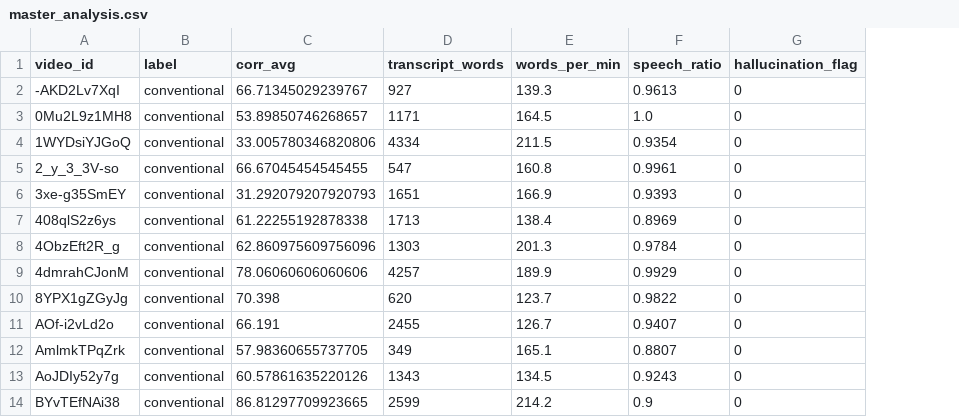
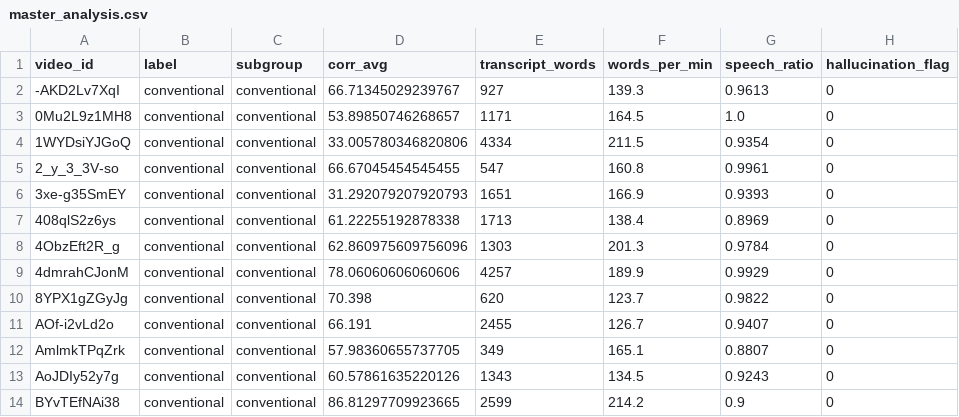
Before and after one commit to greatroboticslab/embodiedAI, a CSV file: TranscriptAnalysis/results/gemini_analysis/master_analysis.csv, drawn as a sheet; only a part is shown; the diff names each change by its address in the sheet, - before the commit and + after, or states it on an @@ line.

```diff
--- a/TranscriptAnalysis/results/gemini_analysis/master_analysis.csv
+++ b/TranscriptAnalysis/results/gemini_analysis/master_analysis.csv
+column C (subgroup), rows 2-14: all conventional
```
Also changed, not shown: TranscriptAnalysis/results/gemini_analysis/position_distribution.csv, 1 other file.
